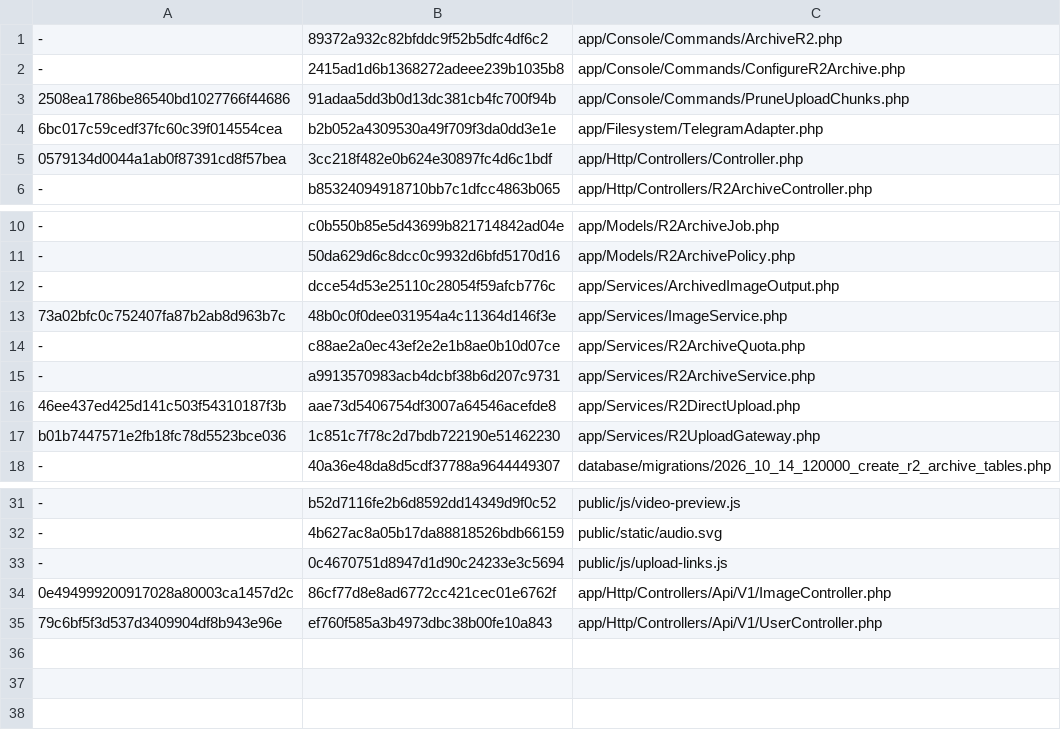
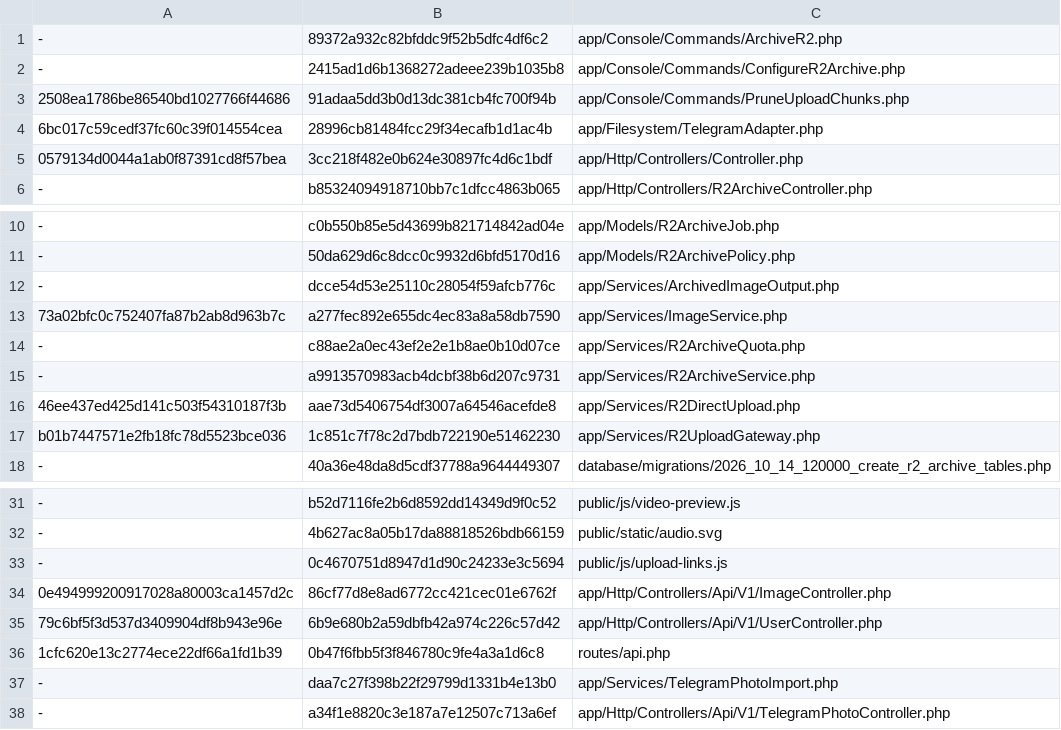
Before and after one commit to bigyvc/lsky-pro, a TSV file: deployment-manifest.tsv, drawn as a sheet; only a part is shown, gaps mark what is left out; the diff names each change by its address in the sheet, - before the commit and + after, or states it on an @@ line.

Commit message:
Preserve source photo albums in optional Telegram channel importer
Send each source post as a Telegram photo group, verify actual stored JPEGs before committing individual Lsky records, and retain explicit album ownership and source hashes. Stop uncertain sends from automatically repeating and document photo processing and deployment.

```diff
--- a/deployment-manifest.tsv
+++ b/deployment-manifest.tsv
-B4: b2b052a4309530a49f709f3da0dd3e1e
+B4: 28996cb81484fcc29f34ecafb1d1ac4b
-B13: 48b0c0f0dee031954a4c11364d146f3e
+B13: a277fec892e655dc4ec83a8a58db7590
-B35: ef760f585a3b4973dbc38b00fe10a843
+B35: 6b9e680b2a59dbfb42a974c226c57d42
+row 36: 1cfc620e13c2774ece22df66a1fd1b39 | 0b47f6fbb5f3f846780c9fe4a3a1d6c8 | routes/api.php
+row 37: - | daa7c27f398b22f29799d1331b4e13b0 | app/Services/TelegramPhotoImport.php
+row 38: - | a34f1e8820c3e187a7e12507c713a6ef | app/Http/Controllers/Api/V1/TelegramPhotoController.php
```
Also changed, not shown: 13 other files.
